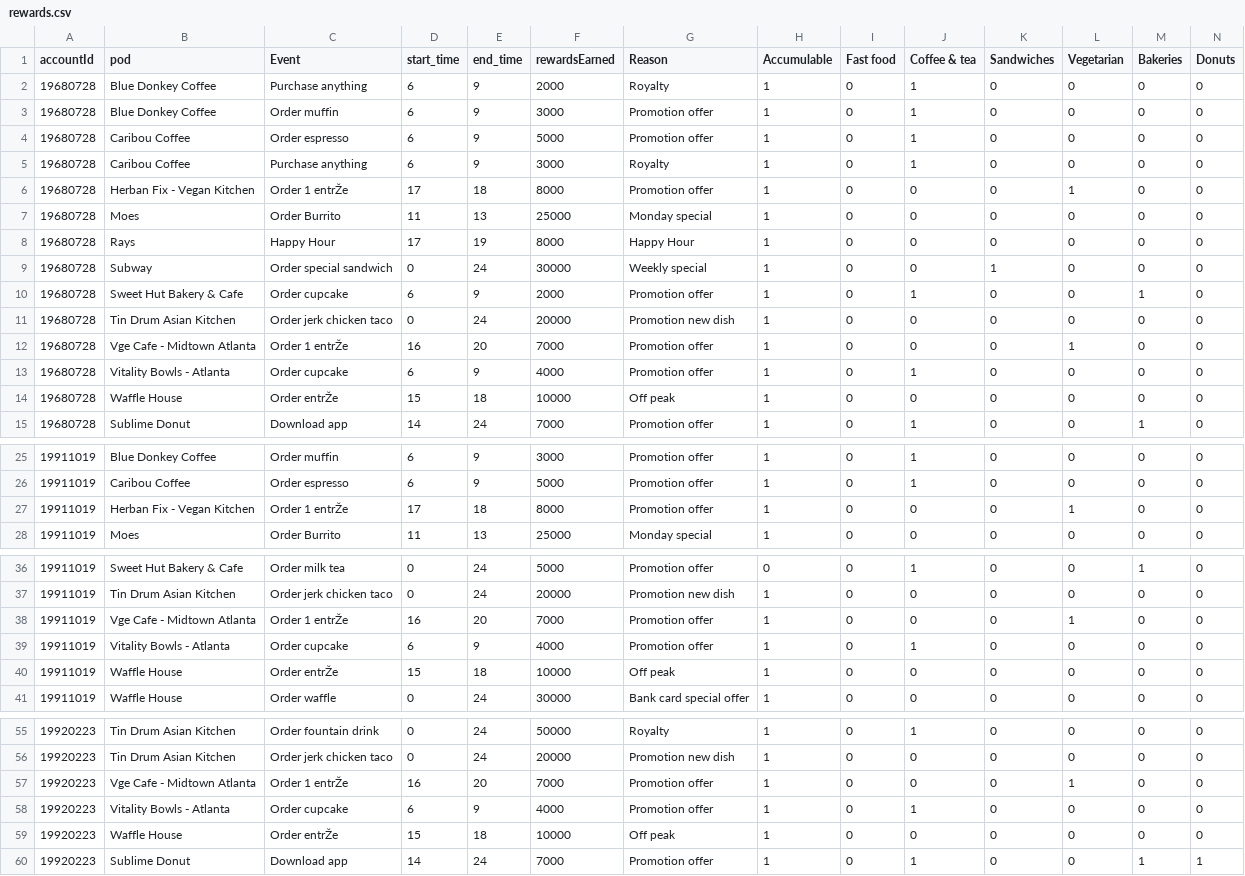
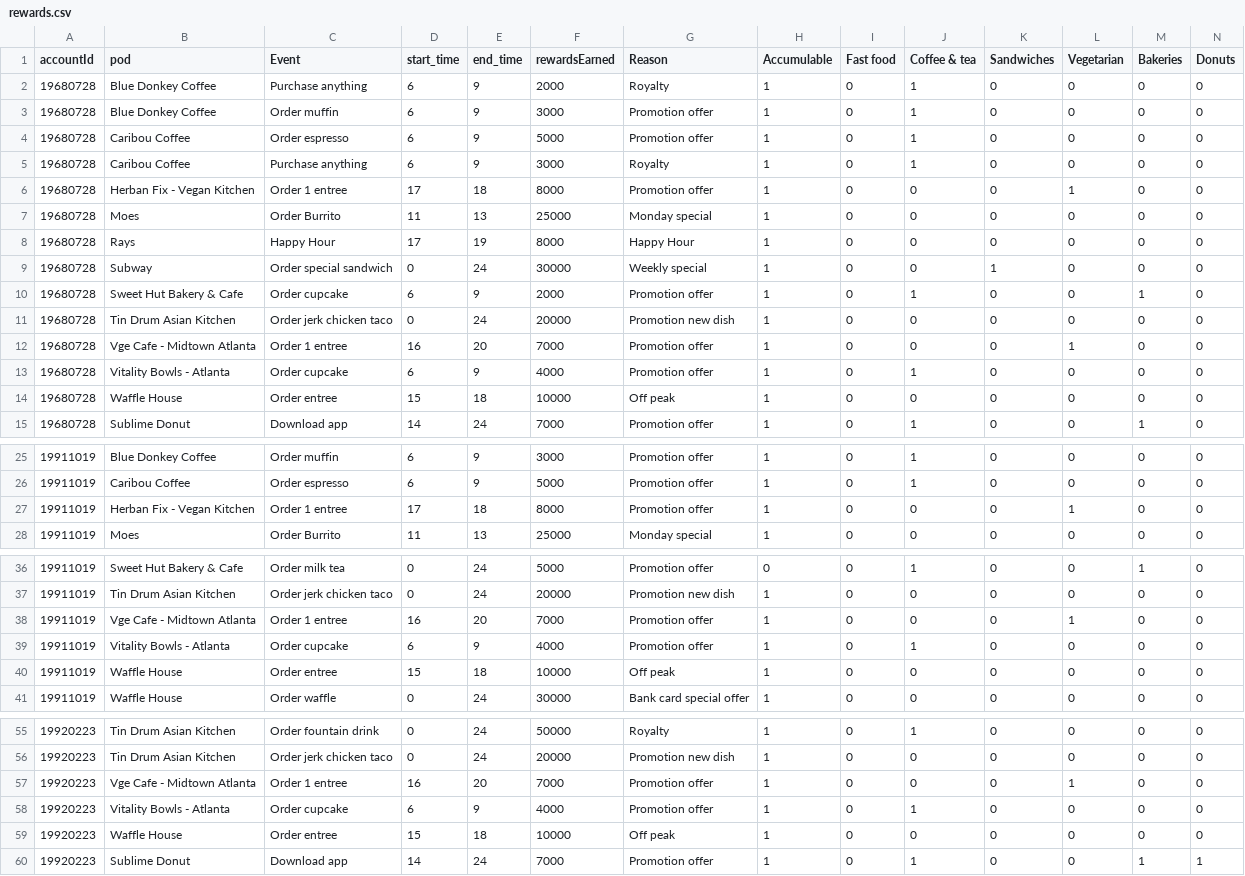
Before and after one commit to zhiqianglin/FinTech, a CSV file: rewards.csv, drawn as a sheet; only a part is shown, gaps mark what is left out; the diff covers the shown part only; the diff names each change by its address in the sheet, - before the commit and + after, or states it on an @@ line.

Commit message:
added test file for retrieving reward-available merchants

```diff
--- a/rewards.csv
+++ b/rewards.csv
-C6 (Event): Order 1 entrŽe
+C6 (Event): Order 1 entree
-C12 (Event): Order 1 entrŽe
+C12 (Event): Order 1 entree
-C14 (Event): Order entrŽe
+C14 (Event): Order entree
-C27 (Event): Order 1 entrŽe
+C27 (Event): Order 1 entree
-C38 (Event): Order 1 entrŽe
+C38 (Event): Order 1 entree
-C40 (Event): Order entrŽe
+C40 (Event): Order entree
-C57 (Event): Order 1 entrŽe
+C57 (Event): Order 1 entree
-C59 (Event): Order entrŽe
+C59 (Event): Order entree
```
Also changed, not shown: 1 edited cell elsewhere in this file, 3 other files.
